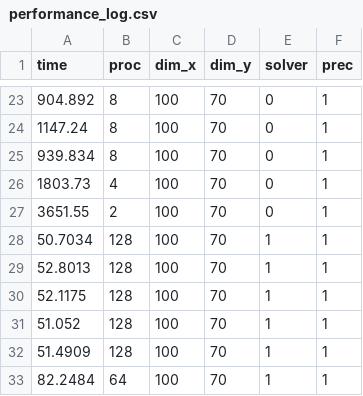
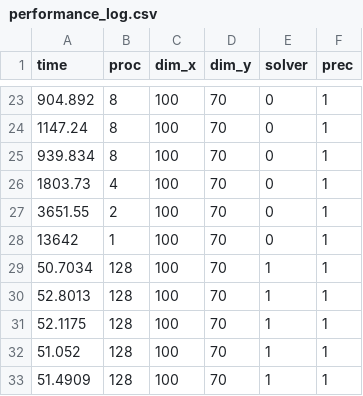
Before and after one commit to HliasGit/navier_stokes_solver, a CSV file: performance_log.csv, drawn as a sheet; only a part is shown, gaps mark what is left out; the shorter side is filled out with more unchanged rows.

```diff
--- a/performance_log.csv
+++ b/performance_log.csv
@@ -27,2 +27,3 @@ time,proc,dim_x,dim_y,solver,prec
 3651.55,2,100,70,0,1
+13642,1,100,70,0,1
 50.7034,128,100,70,1,1
```
Also changed, not shown: 7 other files.
